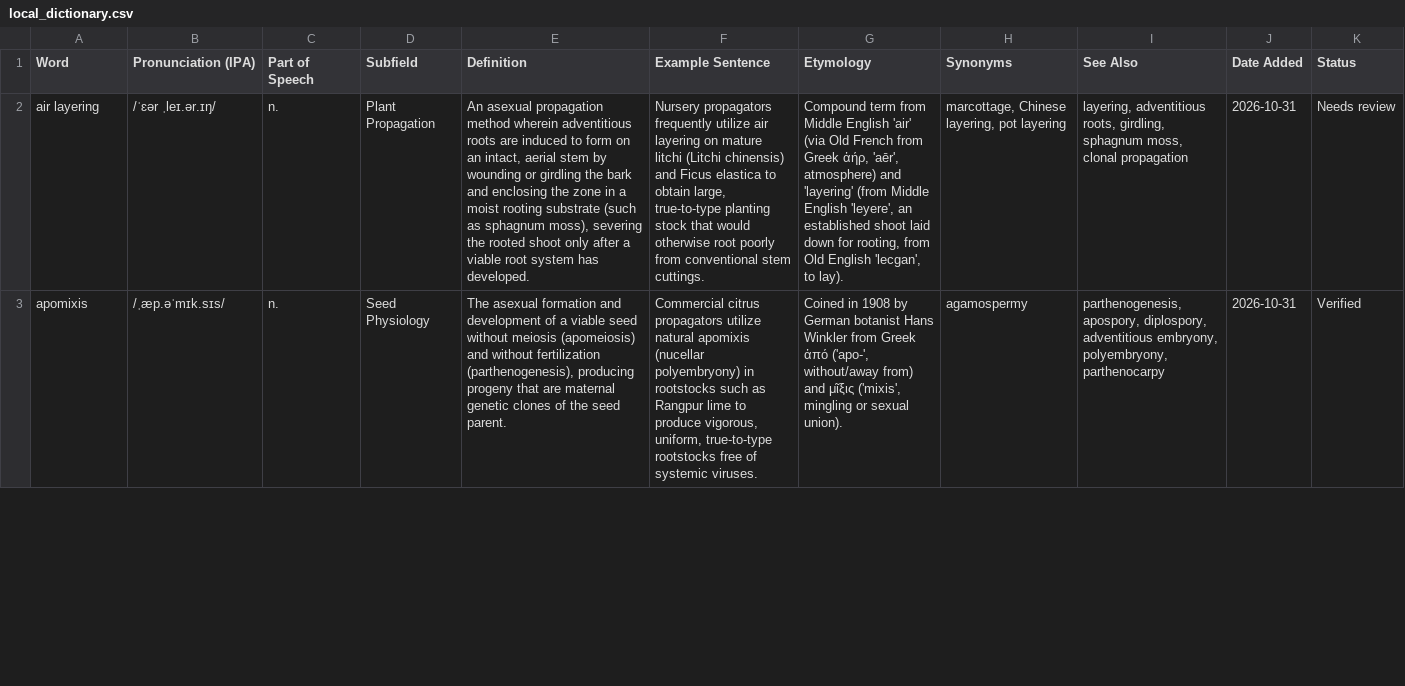
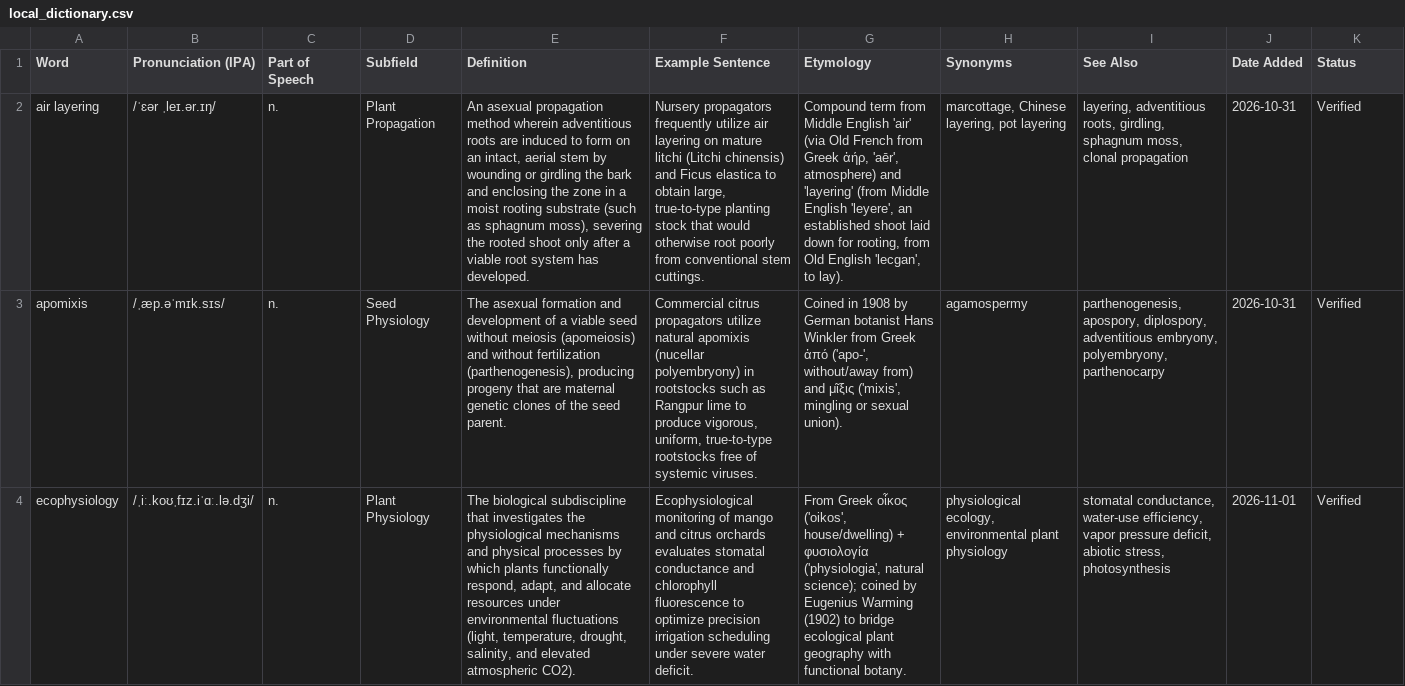
Before and after one commit to fn122-prog/ms-hort-bau, a CSV file: local_dictionary.csv, drawn as a sheet; only a part is shown; the diff covers the shown part only; the diff names each change by its address in the sheet, - before the commit and + after, or states it on an @@ line.

Commit message:
Enhance AI guardrails and sync verified horticultural terms
- Update all 11 terms in local_dictionary.csv to publication-grade 'Verified' status
- Synchronize course_study_deck.json with newly verified terms ('ecophysiology' and 'flush')
- Expand COMMON_HORT_WORDS_IPA with 60+ botanical roots and stress markers
- Implement multi-layer autonomous botanical guardrails preventing phonetic hallucinations (-physiology -> ...z.iˈɑː.lə.dʒi) and crop phenology mismatches
- Enforce mandatory non-empty technical synonyms and accurate subfield classification across app.py, study_app.py, and fill_dictionary_ollama.py

```diff
--- a/local_dictionary.csv
+++ b/local_dictionary.csv
-K2 (Status): Needs review
+K2 (Status): Verified
+row 4: ecophysiology | /ˌiː.koʊˌfɪz.iˈɑː.lə.dʒi/ | n. | Plant Physiology | The biological subdiscipline that investigates the physiological mechanisms and physical processes by which plants functionally respond, adapt, and allocate resources under environmental fluctuations (light, temperature, drought, salinity, and elevated atmospheric CO2). | Ecophysiological monitoring of mango and citrus orchards evaluates stomatal conductance and chlorophyll fluorescence to optimize precision irrigation scheduling under severe water deficit. | From Greek οἶκος ('oikos', house/dwelling) + φυσιολογία ('physiologia', natural science); coined by Eugenius Warming (1902) to bridge ecological plant geography with functional botany. | physiological ecology, environmental plant physiology | stomatal conductance, water-use efficiency, vapor pressure deficit, abiotic stress, photosynthesis | 2026-11-01 | Verified
```
Also changed, not shown: 1 added row, 1 moved row and 4 edited cells elsewhere in this file, 4 other files.
